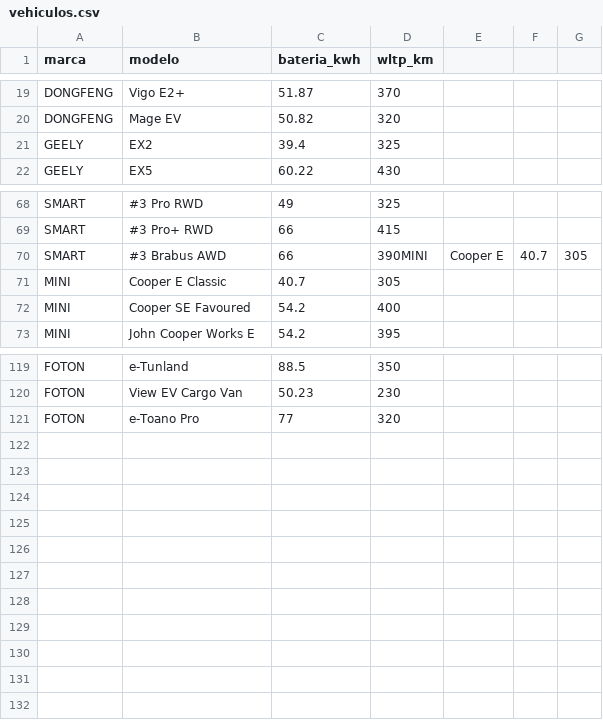
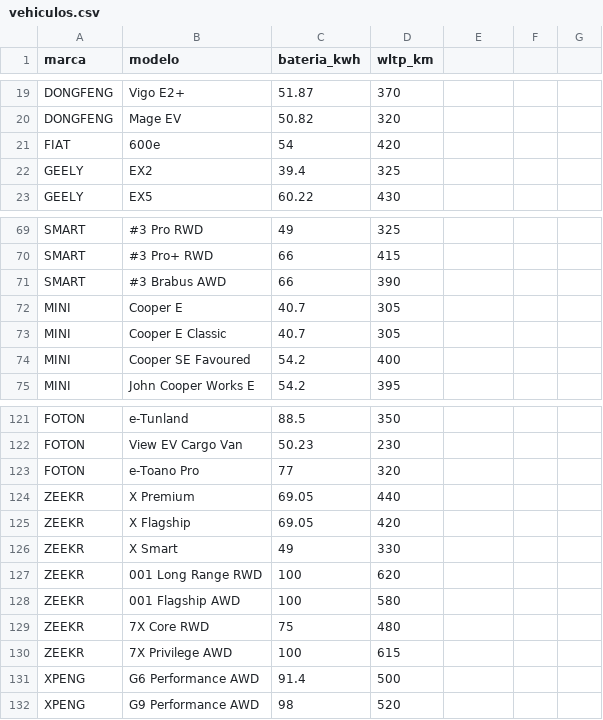
Before and after one commit to gastt/evtestuy, a CSV file: vehiculos.csv, drawn as a sheet; only a part is shown, gaps mark what is left out.

```diff
--- a/vehiculos.csv
+++ b/vehiculos.csv
@@ -20,2 +20,3 @@ DONGFENG,Vigo E2+,51.87,370
 DONGFENG,Mage EV,50.82,320
+FIAT,600e,54,420
 GEELY,EX2,39.4,325
@@ -69,3 +70,4 @@ SMART,#3 Pro RWD,49,325
 SMART,#3 Pro+ RWD,66,415
-SMART,#3 Brabus AWD,66,390MINI,Cooper E,40.7,305
+SMART,#3 Brabus AWD,66,390
+MINI,Cooper E,40.7,305
 MINI,Cooper E Classic,40.7,305
@@ -121 +123,10 @@ FOTON,View EV Cargo Van,50.23,230
 FOTON,e-Toano Pro,77,320
+ZEEKR, X Premium,69.05,440
+ZEEKR, X Flagship,69.05,420
+ZEEKR, X Smart,49,330
+ZEEKR, 001 Long Range RWD,100,620
+ZEEKR, 001 Flagship AWD,100,580
+ZEEKR, 7X Core RWD,75,480
+ZEEKR, 7X Privilege AWD,100,615
+XPENG, G6 Performance AWD,91.4,500
+XPENG, G9 Performance AWD,98,520
```
Also changed, not shown: 9 other files.
